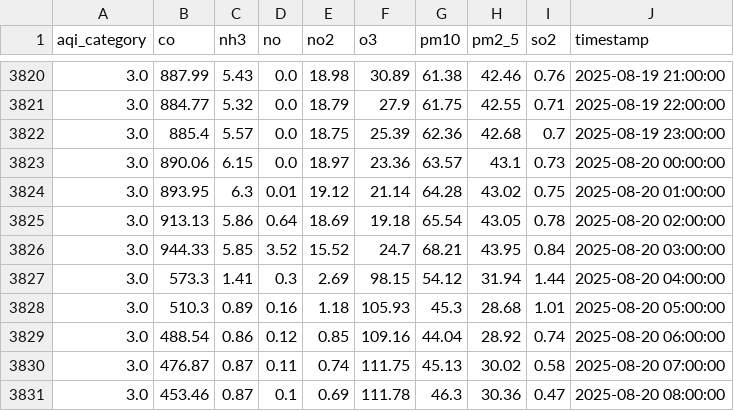
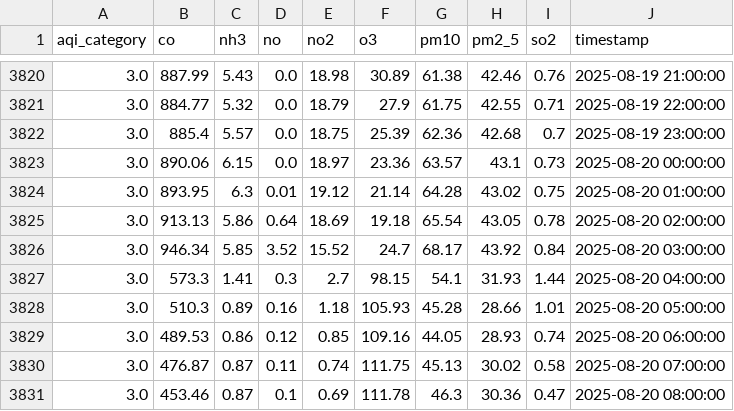
Before and after one commit to adeelkh21/AQI-forecasting-10Pearls, a CSV file: data_repositories/historical_data/raw/pollution_data.csv, drawn as a sheet; only a part is shown, gaps mark what is left out.

```diff
--- a/data_repositories/historical_data/raw/pollution_data.csv
+++ b/data_repositories/historical_data/raw/pollution_data.csv
@@ -3825,6 +3825,6 @@ aqi_category,co,nh3,no,no2,o3,pm10,pm2_5,so2,timestamp
 3.0,913.13,5.86,0.64,18.69,19.18,65.54,43.05,0.78,2025-08-20 02:00:00
-3.0,944.33,5.85,3.52,15.52,24.7,68.21,43.95,0.84,2025-08-20 03:00:00
-3.0,573.3,1.41,0.3,2.69,98.15,54.12,31.94,1.44,2025-08-20 04:00:00
-3.0,510.3,0.89,0.16,1.18,105.93,45.3,28.68,1.01,2025-08-20 05:00:00
-3.0,488.54,0.86,0.12,0.85,109.16,44.04,28.92,0.74,2025-08-20 06:00:00
+3.0,946.34,5.85,3.52,15.52,24.7,68.17,43.92,0.84,2025-08-20 03:00:00
+3.0,573.3,1.41,0.3,2.7,98.15,54.1,31.93,1.44,2025-08-20 04:00:00
+3.0,510.3,0.89,0.16,1.18,105.93,45.28,28.66,1.01,2025-08-20 05:00:00
+3.0,489.53,0.86,0.12,0.85,109.16,44.05,28.93,0.74,2025-08-20 06:00:00
 3.0,476.87,0.87,0.11,0.74,111.75,45.13,30.02,0.58,2025-08-20 07:00:00
```
Also changed, not shown: data_repositories/features/phase1_fixed_feature_importance.csv, data_repositories/historical_data/processed/merged_data.csv, 9 other files.
